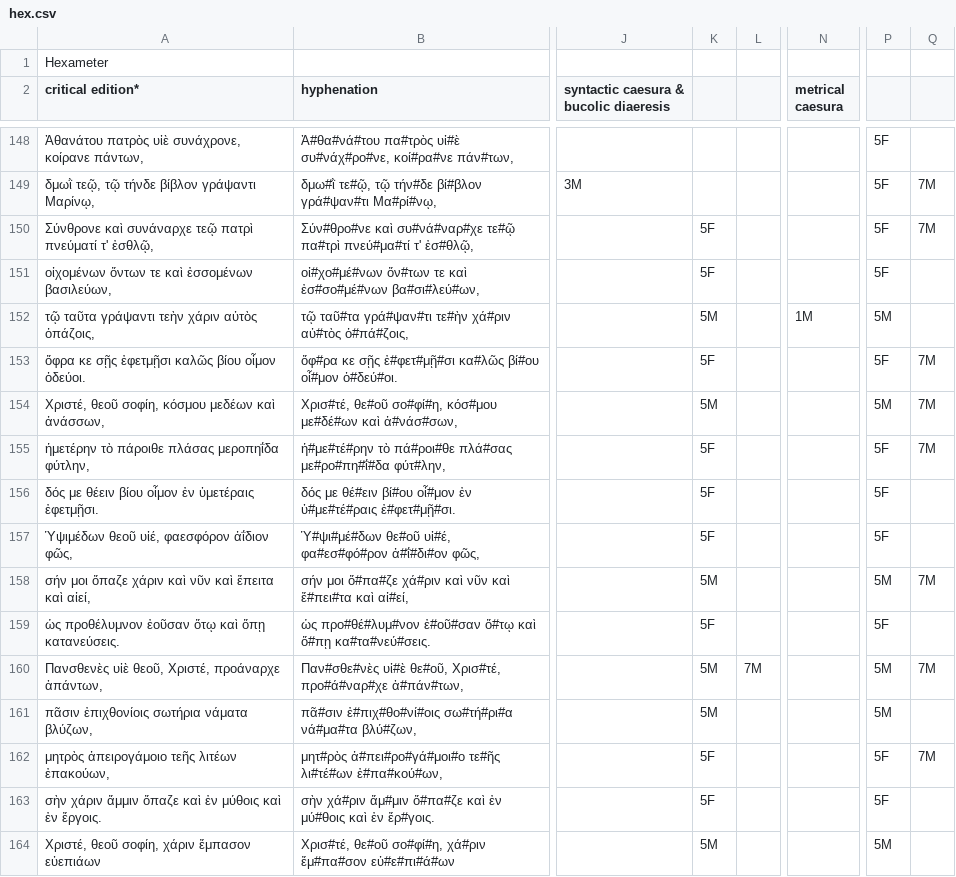
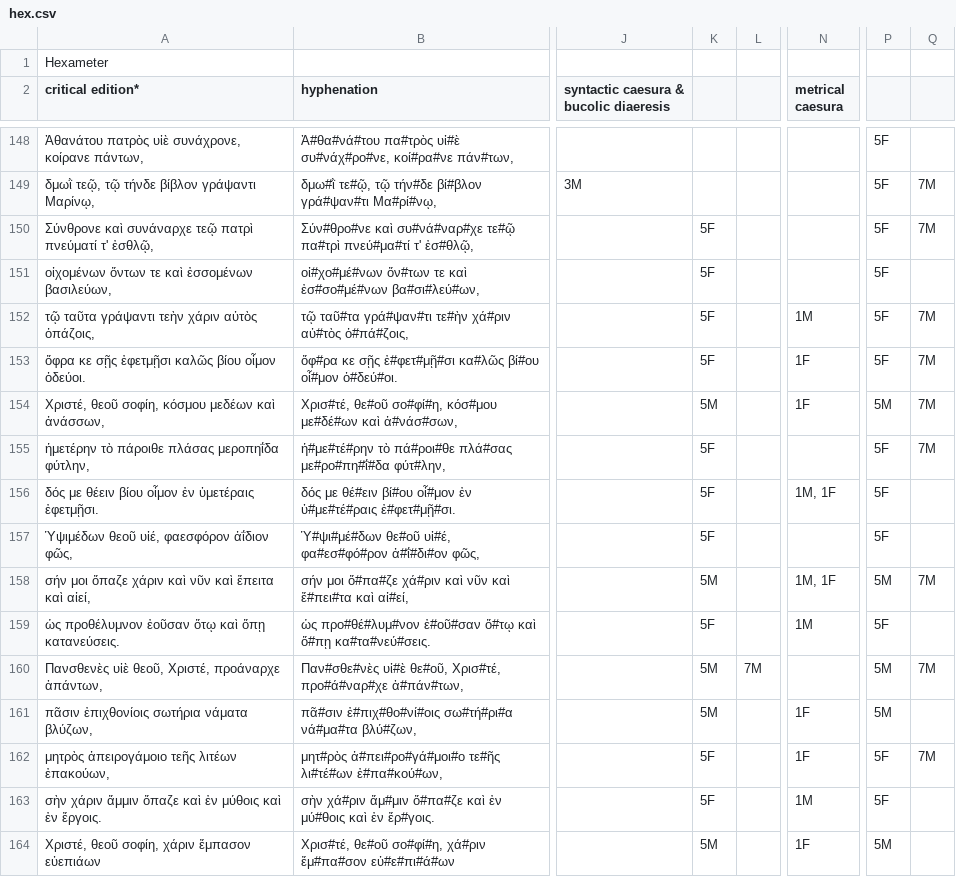
Before and after one commit to Vexiona/anthologia-palatina, a CSV file: data/hex.csv, drawn as a sheet; only a part is shown, gaps mark what is left out; the diff covers the shown part only; the diff names each change by its address in the sheet, - before the commit and + after, or states it on an @@ line.

```diff
--- a/data/hex.csv
+++ b/data/hex.csv
-K152: 5M
+K152: 5F
-P152: 5M
+P152: 5F
-Q152: (empty)
+Q152: 7M
-N153:N154 (metrical caesura): (empty)
+N153:N154 (metrical caesura): 1F
-N156 (metrical caesura): (empty)
+N156 (metrical caesura): 1M, 1F
-N158 (metrical caesura): (empty)
+N158 (metrical caesura): 1M, 1F
-N159 (metrical caesura): (empty)
+N159 (metrical caesura): 1M
-N161:N162 (metrical caesura): (empty)
+N161:N162 (metrical caesura): 1F
-N163 (metrical caesura): (empty)
+N163 (metrical caesura): 1M
-N164 (metrical caesura): (empty)
+N164 (metrical caesura): 1F
```
Also changed, not shown: 94 edited cells elsewhere in this file.
